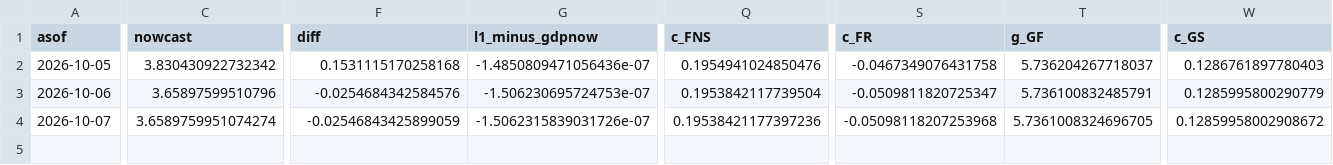
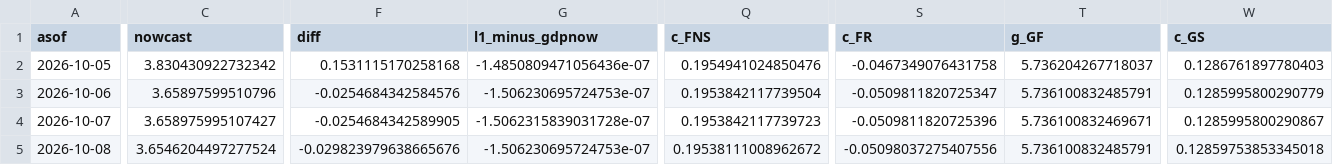
Before and after one commit to michaeltkiley/gdpnow-replication, a CSV file: docs/data/history.csv, drawn as a sheet; only a part is shown, gaps mark what is left out; rows hold the shown columns only; the diff covers the shown part only; the diff names each change by its address in the sheet, - before the commit and + after, or states it on an @@ line.

```diff
--- a/docs/data/history.csv
+++ b/docs/data/history.csv
-C4 (nowcast): 3.6589759951074274
+C4 (nowcast): 3.658975995107427
-F4 (diff): -0.02546843425899059
+F4 (diff): -0.0254684342589905
-G4 (l1_minus_gdpnow): -1.5062315839031726e-07
+G4 (l1_minus_gdpnow): -1.5062315839031728e-07
-Q4 (c_FNS): 0.19538421177397236
+Q4 (c_FNS): 0.1953842117739723
-S4 (c_FR): -0.05098118207253968
+S4 (c_FR): -0.0509811820725396
-T4 (g_GF): 5.7361008324696705
+T4 (g_GF): 5.736100832469671
-W4 (c_GS): 0.12859958002908672
+W4 (c_GS): 0.1285995800290867
+row 5: 2026-10-08 | 3.6546204497277524 | -0.029823979638665676 | -1.506230695724753e-07 | 0.19538111008962672 | -0.05098037275407556 | 5.736100832485791 | 0.12859753853345018
```
Also changed, not shown: 10 edited cells elsewhere in this file, 3 other files.
